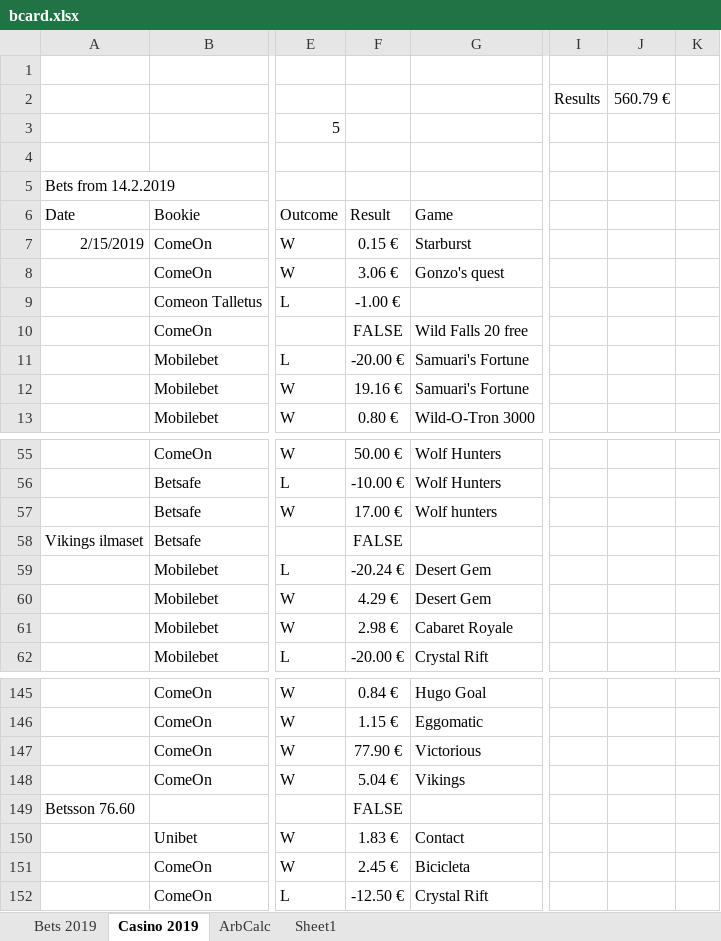
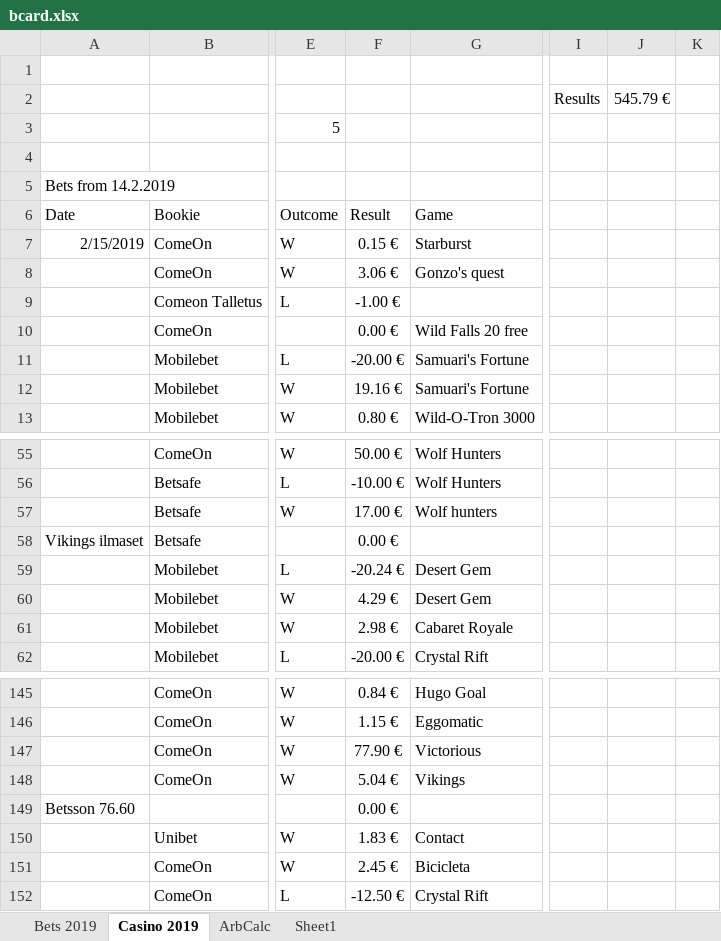
Before and after one commit to Dexcel93/betsit20, an Excel workbook: bcard.xlsx, sheet Casino 2019, drawn as a sheet; only a part is shown, gaps mark what is left out; values as stored, in another font and other column widths than the file's, no borders; the diff covers the shown part only; the diff names each change by its address in the sheet, - before the commit and + after, or states it on an @@ line.

```diff
--- a/bcard.xlsx (sheet Casino 2019)
+++ b/bcard.xlsx (sheet Casino 2019)
-J2: 560.79 €
+J2: 545.79 €
-F10 (Result): FALSE
+F10 (Result): 0.00 €
-F58 (Result): FALSE
+F58 (Result): 0.00 €
-F149 (Result): FALSE
+F149 (Result): 0.00 €
```
Also changed, not shown: other rows of this sheet, sheet Bets 2019, sheet ArbCalc.
